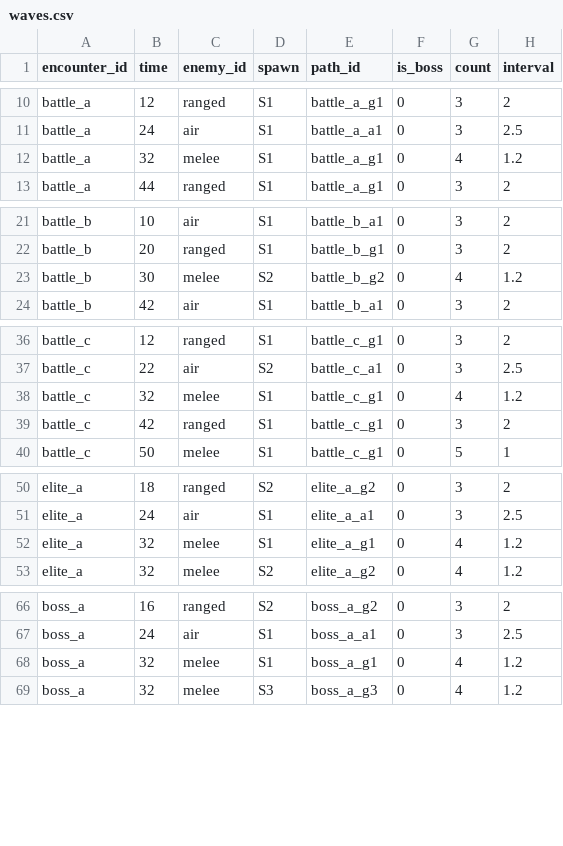
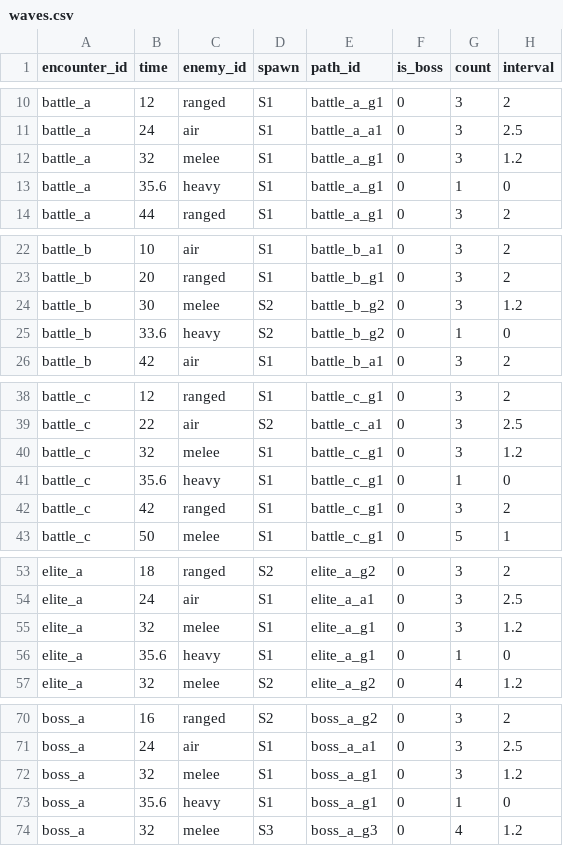
Before and after one commit to acururc/UnitySlotTower, a CSV file: Assets/UnitySlotTower/Data/Tables/waves.csv, drawn as a sheet; only a part is shown, gaps mark what is left out.

```diff
--- a/Assets/UnitySlotTower/Data/Tables/waves.csv
+++ b/Assets/UnitySlotTower/Data/Tables/waves.csv
@@ -11,3 +11,4 @@ battle_a,12,ranged,S1,battle_a_g1,0,3,2
 battle_a,24,air,S1,battle_a_a1,0,3,2.5
-battle_a,32,melee,S1,battle_a_g1,0,4,1.2
+battle_a,32,melee,S1,battle_a_g1,0,3,1.2
+battle_a,35.6,heavy,S1,battle_a_g1,0,1,0
 battle_a,44,ranged,S1,battle_a_g1,0,3,2
@@ -22,3 +23,4 @@ battle_b,10,air,S1,battle_b_a1,0,3,2
 battle_b,20,ranged,S1,battle_b_g1,0,3,2
-battle_b,30,melee,S2,battle_b_g2,0,4,1.2
+battle_b,30,melee,S2,battle_b_g2,0,3,1.2
+battle_b,33.6,heavy,S2,battle_b_g2,0,1,0
 battle_b,42,air,S1,battle_b_a1,0,3,2
@@ -37,3 +39,4 @@ battle_c,12,ranged,S1,battle_c_g1,0,3,2
 battle_c,22,air,S2,battle_c_a1,0,3,2.5
-battle_c,32,melee,S1,battle_c_g1,0,4,1.2
+battle_c,32,melee,S1,battle_c_g1,0,3,1.2
+battle_c,35.6,heavy,S1,battle_c_g1,0,1,0
 battle_c,42,ranged,S1,battle_c_g1,0,3,2
@@ -51,3 +54,4 @@ elite_a,18,ranged,S2,elite_a_g2,0,3,2
 elite_a,24,air,S1,elite_a_a1,0,3,2.5
-elite_a,32,melee,S1,elite_a_g1,0,4,1.2
+elite_a,32,melee,S1,elite_a_g1,0,3,1.2
+elite_a,35.6,heavy,S1,elite_a_g1,0,1,0
 elite_a,32,melee,S2,elite_a_g2,0,4,1.2
@@ -67,3 +71,4 @@ boss_a,16,ranged,S2,boss_a_g2,0,3,2
 boss_a,24,air,S1,boss_a_a1,0,3,2.5
-boss_a,32,melee,S1,boss_a_g1,0,4,1.2
+boss_a,32,melee,S1,boss_a_g1,0,3,1.2
+boss_a,35.6,heavy,S1,boss_a_g1,0,1,0
 boss_a,32,melee,S3,boss_a_g3,0,4,1.2
```
Also changed, not shown: Assets/UnitySlotTower/Data/Tables/enemies.csv, Assets/UnitySlotTower/Data/Tables/unit_upgrades.csv, 15 other files.
